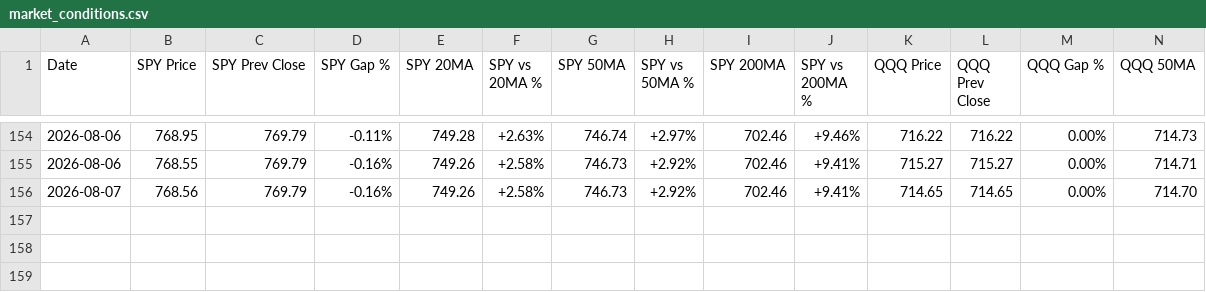
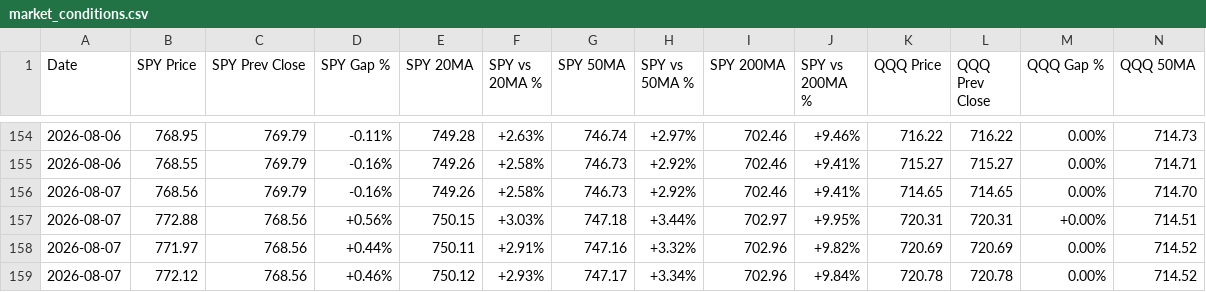
Before and after one commit to SimosProjects/TradeFlow, a CSV file: trades/market_conditions.csv, drawn as a sheet; only a part is shown, gaps mark what is left out; rows hold the shown columns only; the diff names each change by its address in the sheet, - before the commit and + after, or states it on an @@ line.

```diff
--- a/trades/market_conditions.csv
+++ b/trades/market_conditions.csv
+row 157: 2026-08-07 | 772.88 | 768.56 | +0.56% | 750.15 | +3.03% | 747.18 | +3.44% | 702.97 | +9.95% | 720.31 | 720.31 | +0.00% | 714.51
+row 158: 2026-08-07 | 771.97 | 768.56 | +0.44% | 750.11 | +2.91% | 747.16 | +3.32% | 702.96 | +9.82% | 720.69 | 720.69 | 0.00% | 714.52
+row 159: 2026-08-07 | 772.12 | 768.56 | +0.46% | 750.12 | +2.93% | 747.17 | +3.34% | 702.96 | +9.84% | 720.78 | 720.78 | 0.00% | 714.52
```
Also changed, not shown: trades/stocks_trades.csv, 33 other files.
